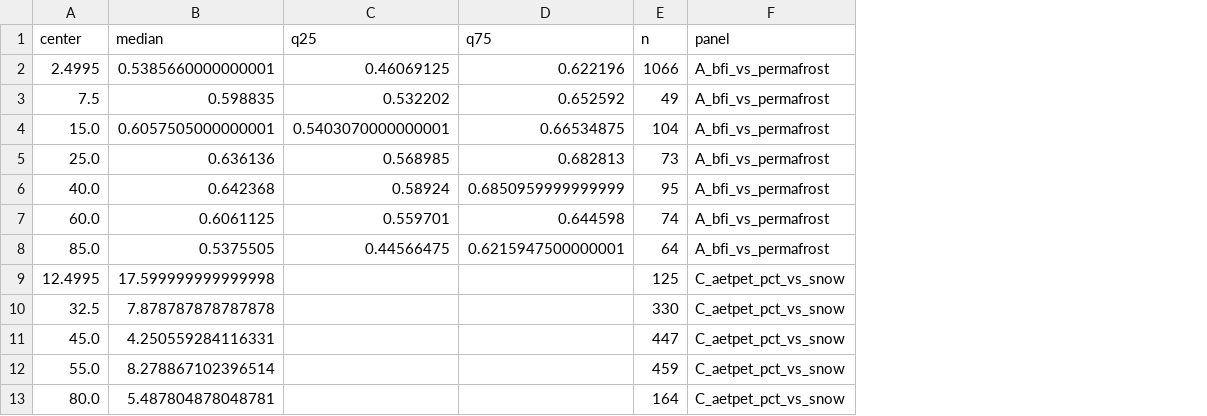
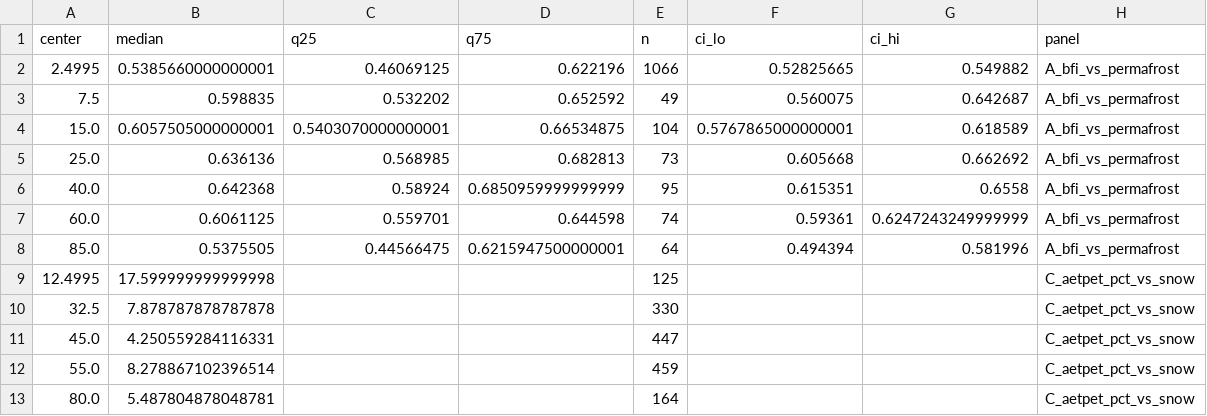
Before and after one commit to HydroInformaticsRu/camels_ru, a CSV file: results/hess_quality/coldregion_gradient_bins.csv, drawn as a sheet; the diff names each change by its address in the sheet, - before the commit and + after, or states it on an @@ line.

```diff
--- a/results/hess_quality/coldregion_gradient_bins.csv
+++ b/results/hess_quality/coldregion_gradient_bins.csv
+column F (ci_lo), rows 2-8: 0.52825665 | 0.560075 | 0.5767865000000001 | 0.605668 | 0.615351 | 0.59361 | 0.494394
+column G (ci_hi), rows 2-8: 0.549882 | 0.642687 | 0.618589 | 0.662692 | 0.6558 | 0.6247243249999999 | 0.581996
```
Also changed, not shown: 4 other files.
